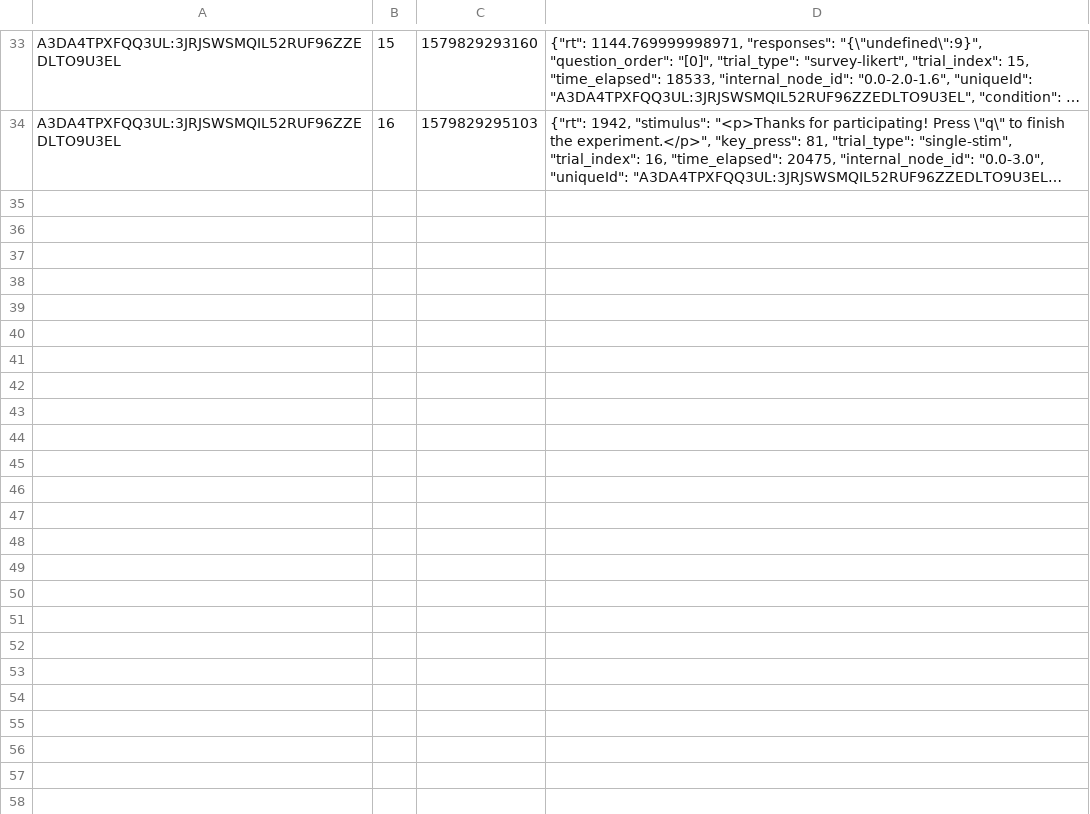
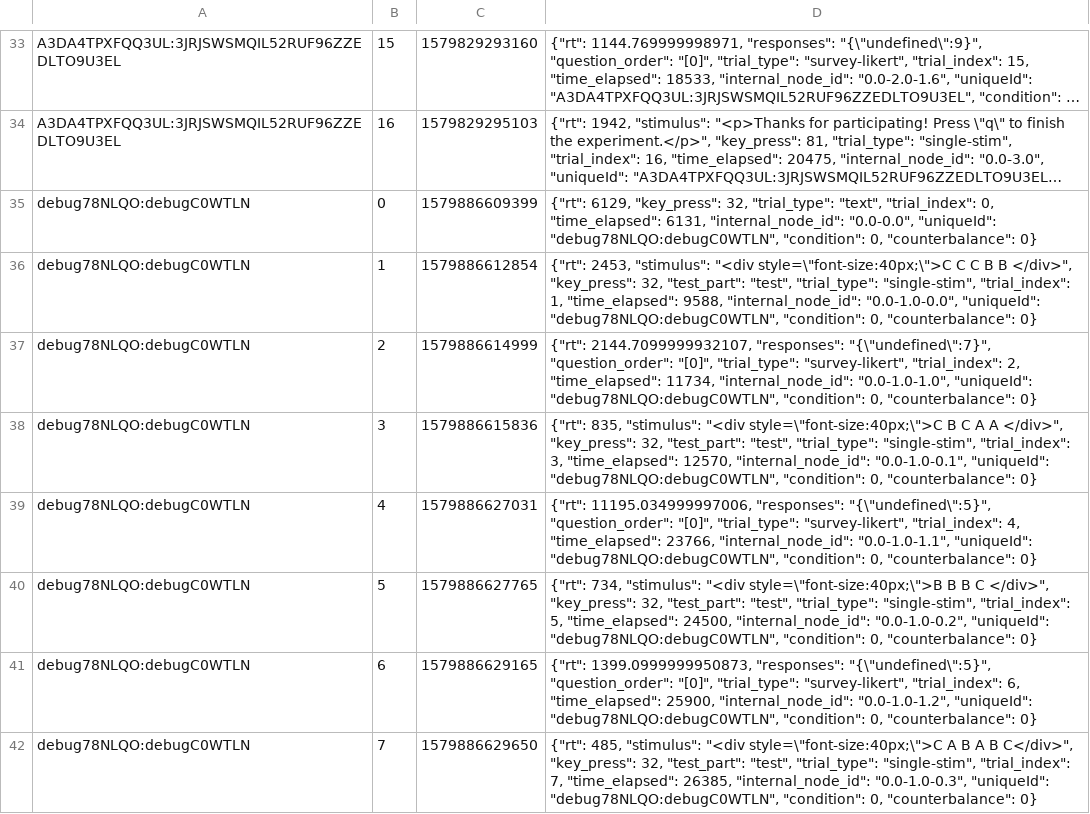
Before and after one commit to GalRaz/mTurkExp1, a CSV file: trialdata.csv, drawn as a sheet; only a part is shown, gaps mark what is left out; long unchanged cells end in …; the diff covers the shown part only; the diff names each change by its address in the sheet, - before the commit and + after, or states it on an @@ line.

```diff
--- a/trialdata.csv
+++ b/trialdata.csv
+row 35: debug78NLQO:debugC0WTLN | 0 | 1579886609399 | {"rt": 6129, "key_press": 32, "trial_type": "text", "trial_index": 0, "time_elapsed": 6131, "internal_node_id": "0.0-0.0", "uniqueId": "debug78NLQO:debugC0WTLN", "condition": 0, "counterbalance": 0}
+row 36: debug78NLQO:debugC0WTLN | 1 | 1579886612854 | {"rt": 2453, "stimulus": "<div style=\"font-size:40px;\">C C C B B </div>", "key_press": 32, "test_part": "test", "trial_type": "single-stim", "trial_index": 1, "time_elapsed": 9588, "internal_node_id": "0.0-1.0-0.0", "uniqueId": "debug78NLQO:debugC0WTLN", "condition": 0, "counterbalance": 0}
+row 37: debug78NLQO:debugC0WTLN | 2 | 1579886614999 | {"rt": 2144.7099999932107, "responses": "{\"undefined\":7}", "question_order": "[0]", "trial_type": "survey-likert", "trial_index": 2, "time_elapsed": 11734, "internal_node_id": "0.0-1.0-1.0", "uniqueId": "debug78NLQO:debugC0WTLN", "condition": 0, "counterbalance": 0}
+row 38: debug78NLQO:debugC0WTLN | 3 | 1579886615836 | {"rt": 835, "stimulus": "<div style=\"font-size:40px;\">C B C A A </div>", "key_press": 32, "test_part": "test", "trial_type": "single-stim", "trial_index": 3, "time_elapsed": 12570, "internal_node_id": "0.0-1.0-0.1", "uniqueId": "debug78NLQO:debugC0WTLN", "condition": 0, "counterbalance": 0}
+row 39: debug78NLQO:debugC0WTLN | 4 | 1579886627031 | {"rt": 11195.034999997006, "responses": "{\"undefined\":5}", "question_order": "[0]", "trial_type": "survey-likert", "trial_index": 4, "time_elapsed": 23766, "internal_node_id": "0.0-1.0-1.1", "uniqueId": "debug78NLQO:debugC0WTLN", "condition": 0, "counterbalance": 0}
+row 40: debug78NLQO:debugC0WTLN | 5 | 1579886627765 | {"rt": 734, "stimulus": "<div style=\"font-size:40px;\">B B B C </div>", "key_press": 32, "test_part": "test", "trial_type": "single-stim", "trial_index": 5, "time_elapsed": 24500, "internal_node_id": "0.0-1.0-0.2", "uniqueId": "debug78NLQO:debugC0WTLN", "condition": 0, "counterbalance": 0}
+row 41: debug78NLQO:debugC0WTLN | 6 | 1579886629165 | {"rt": 1399.0999999950873, "responses": "{\"undefined\":5}", "question_order": "[0]", "trial_type": "survey-likert", "trial_index": 6, "time_elapsed": 25900, "internal_node_id": "0.0-1.0-1.2", "uniqueId": "debug78NLQO:debugC0WTLN", "condition": 0, "counterbalance": 0}
+row 42: debug78NLQO:debugC0WTLN | 7 | 1579886629650 | {"rt": 485, "stimulus": "<div style=\"font-size:40px;\">C A B A B C</div>", "key_press": 32, "test_part": "test", "trial_type": "single-stim", "trial_index": 7, "time_elapsed": 26385, "internal_node_id": "0.0-1.0-0.3", "uniqueId": "debug78NLQO:debugC0WTLN", "condition": 0, "counterbalance": 0}
```
Also changed, not shown: 8 added rows elsewhere in this file, eventdata.csv, 6 other files.
